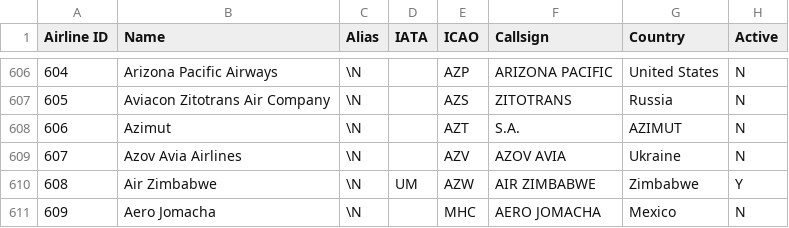
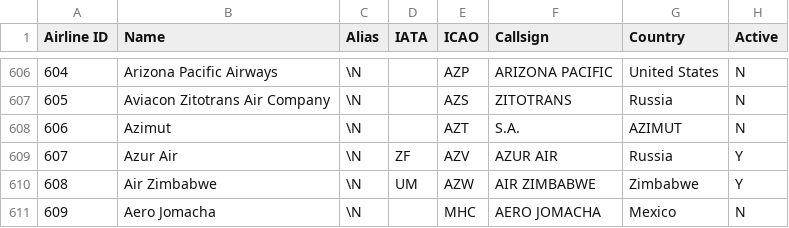
Before and after one commit to odexvy/FlightsDataBase, a CSV file: database/airlines.csv, drawn as a sheet; only a part is shown, gaps mark what is left out.

Commit message:
Update AZV airline in database

```diff
--- a/database/airlines.csv
+++ b/database/airlines.csv
@@ -608,3 +608,3 @@ Airline ID,Name,Alias,IATA,ICAO,Callsign,Country,Active
 606,Azimut,\N,,AZT, S.A.,AZIMUT,N
-607,Azov Avia Airlines,\N,,AZV,AZOV AVIA,Ukraine,N
+607,Azur Air,\N,ZF,AZV,AZUR AIR,Russia,Y
 608,Air Zimbabwe,\N,UM,AZW,AIR ZIMBABWE,Zimbabwe,Y
```
